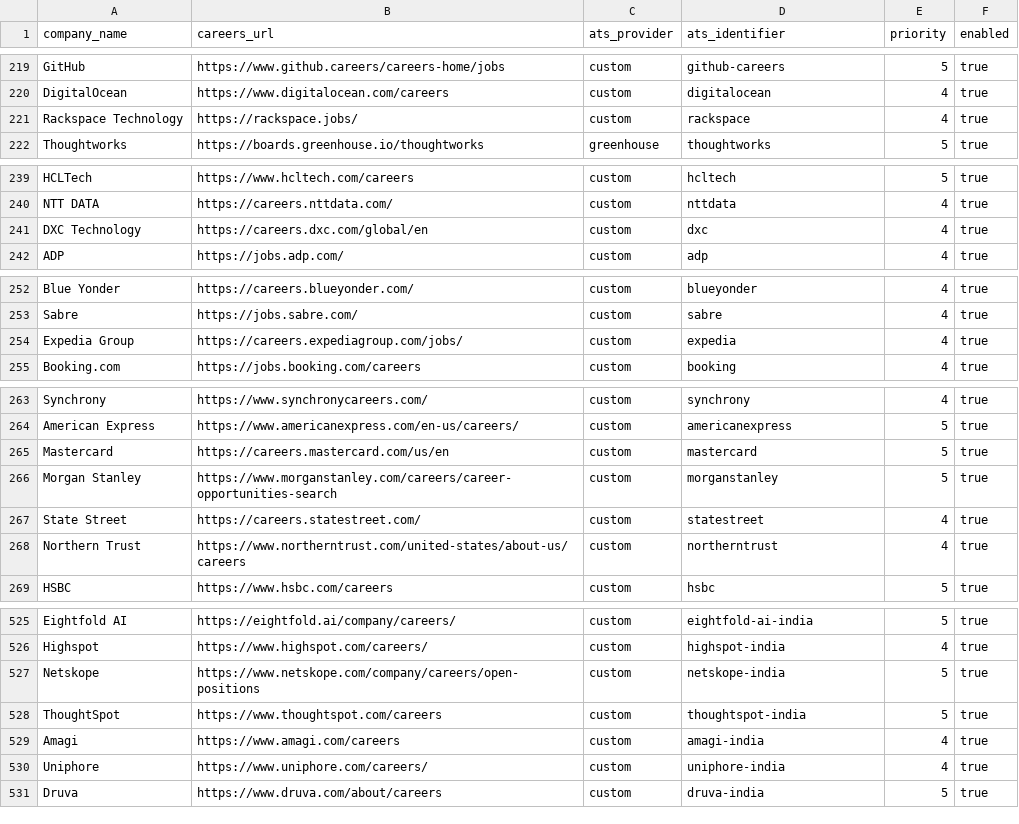
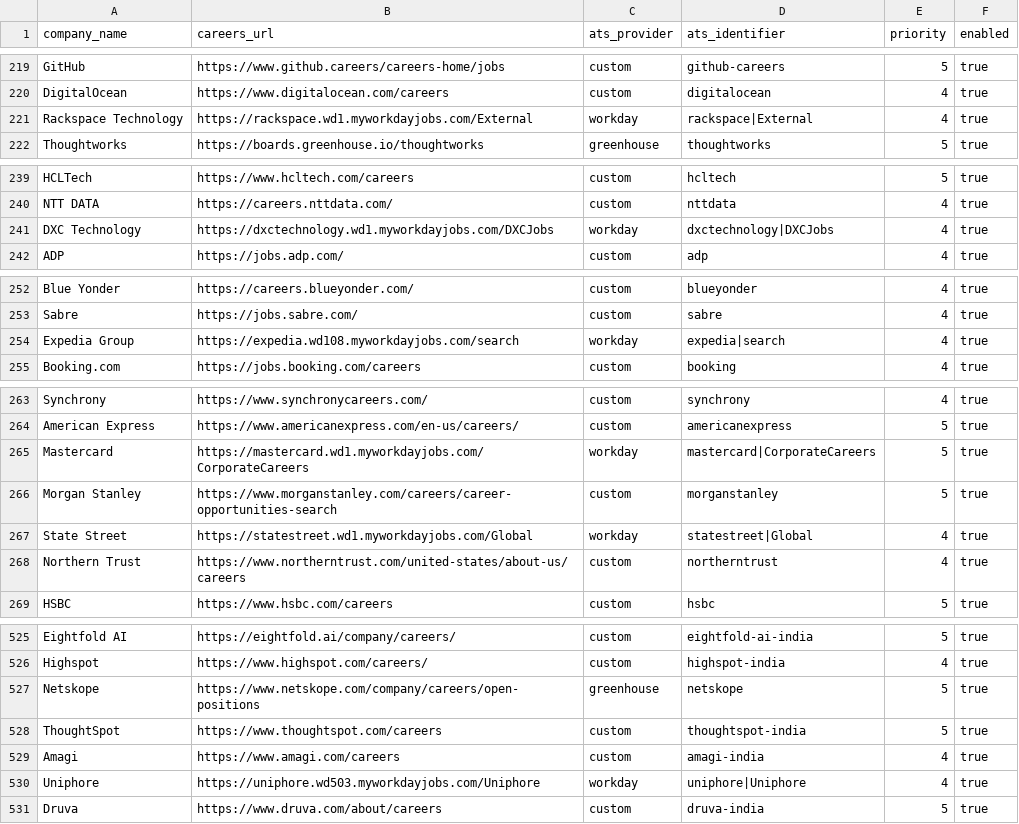
Before and after one commit to chandanvura/JobRadar, a CSV file: companies/companies.csv, drawn as a sheet; only a part is shown, gaps mark what is left out; the diff covers the shown part only.

```diff
--- a/companies/companies.csv
+++ b/companies/companies.csv
@@ -220,3 +220,3 @@ GitHub,https://www.github.careers/careers-home/jobs,custom,github-careers,5,true
 DigitalOcean,https://www.digitalocean.com/careers,custom,digitalocean,4,true
-Rackspace Technology,https://rackspace.jobs/,custom,rackspace,4,true
+Rackspace Technology,https://rackspace.wd1.myworkdayjobs.com/External,workday,rackspace|External,4,true
 Thoughtworks,https://boards.greenhouse.io/thoughtworks,greenhouse,thoughtworks,5,true
@@ -240,3 +240,3 @@ HCLTech,https://www.hcltech.com/careers,custom,hcltech,5,true
 NTT DATA,https://careers.nttdata.com/,custom,nttdata,4,true
-DXC Technology,https://careers.dxc.com/global/en,custom,dxc,4,true
+DXC Technology,https://dxctechnology.wd1.myworkdayjobs.com/DXCJobs,workday,dxctechnology|DXCJobs,4,true
 ADP,https://jobs.adp.com/,custom,adp,4,true
@@ -253,3 +253,3 @@ Blue Yonder,https://careers.blueyonder.com/,custom,blueyonder,4,true
 Sabre,https://jobs.sabre.com/,custom,sabre,4,true
-Expedia Group,https://careers.expediagroup.com/jobs/,custom,expedia,4,true
+Expedia Group,https://expedia.wd108.myworkdayjobs.com/search,workday,expedia|search,4,true
 Booking.com,https://jobs.booking.com/careers,custom,booking,4,true
@@ -264,5 +264,5 @@ Synchrony,https://www.synchronycareers.com/,custom,synchrony,4,true
 American Express,https://www.americanexpress.com/en-us/careers/,custom,americanexpress,5,true
-Mastercard,https://careers.mastercard.com/us/en,custom,mastercard,5,true
+Mastercard,https://mastercard.wd1.myworkdayjobs.com/CorporateCareers,workday,mastercard|CorporateCareers,5,true
 Morgan Stanley,https://www.morganstanley.com/careers/career-opportunities-search,custom,morganstanley,5,true
-State Street,https://careers.statestreet.com/,custom,statestreet,4,true
+State Street,https://statestreet.wd1.myworkdayjobs.com/Global,workday,statestreet|Global,4,true
 Northern Trust,https://www.northerntrust.com/united-states/about-us/careers,custom,northerntrust,4,true
@@ -526,6 +526,6 @@ Eightfold AI,https://eightfold.ai/company/careers/,custom,eightfold-ai-india,5,t
 Highspot,https://www.highspot.com/careers/,custom,highspot-india,4,true
-Netskope,https://www.netskope.com/company/careers/open-positions,custom,netskope-india,5,true
+Netskope,https://www.netskope.com/company/careers/open-positions,greenhouse,netskope,5,true
 ThoughtSpot,https://www.thoughtspot.com/careers,custom,thoughtspot-india,5,true
 Amagi,https://www.amagi.com/careers,custom,amagi-india,4,true
-Uniphore,https://www.uniphore.com/careers/,custom,uniphore-india,4,true
+Uniphore,https://uniphore.wd503.myworkdayjobs.com/Uniphore,workday,uniphore|Uniphore,4,true
 Druva,https://www.druva.com/about/careers,custom,druva-india,5,true
```
Also changed, not shown: 15 edited cells elsewhere in this file, 7 other files.
